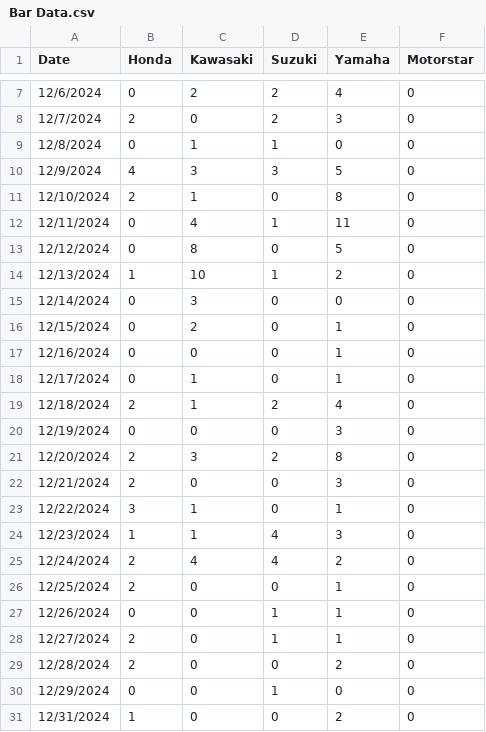
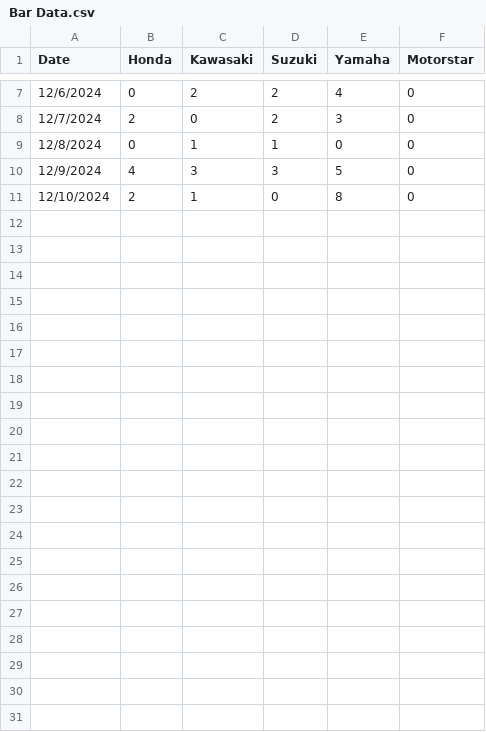
Before and after one commit to AShinra/custom_graphs2, a CSV file: Sample CSV/Bar Data.csv, drawn as a sheet; only a part is shown, gaps mark what is left out; the diff names each change by its address in the sheet, - before the commit and + after, or states it on an @@ line.

```diff
--- a/Sample CSV/Bar Data.csv
+++ b/Sample CSV/Bar Data.csv
-row 12: 12/11/2024 | 0 | 4 | 1 | 11 | 0
-row 13: 12/12/2024 | 0 | 8 | 0 | 5 | 0
-row 14: 12/13/2024 | 1 | 10 | 1 | 2 | 0
-row 15: 12/14/2024 | 0 | 3 | 0 | 0 | 0
-row 16: 12/15/2024 | 0 | 2 | 0 | 1 | 0
-row 17: 12/16/2024 | 0 | 0 | 0 | 1 | 0
-row 18: 12/17/2024 | 0 | 1 | 0 | 1 | 0
-row 19: 12/18/2024 | 2 | 1 | 2 | 4 | 0
-row 20: 12/19/2024 | 0 | 0 | 0 | 3 | 0
-row 21: 12/20/2024 | 2 | 3 | 2 | 8 | 0
-row 22: 12/21/2024 | 2 | 0 | 0 | 3 | 0
-row 23: 12/22/2024 | 3 | 1 | 0 | 1 | 0
-row 24: 12/23/2024 | 1 | 1 | 4 | 3 | 0
-row 25: 12/24/2024 | 2 | 4 | 4 | 2 | 0
-row 26: 12/25/2024 | 2 | 0 | 0 | 1 | 0
-row 27: 12/26/2024 | 0 | 0 | 1 | 1 | 0
-row 28: 12/27/2024 | 2 | 0 | 1 | 1 | 0
-row 29: 12/28/2024 | 2 | 0 | 0 | 2 | 0
-row 30: 12/29/2024 | 0 | 0 | 1 | 0 | 0
-row 31: 12/31/2024 | 1 | 0 | 0 | 2 | 0
```
Also changed, not shown: 5 other files.
